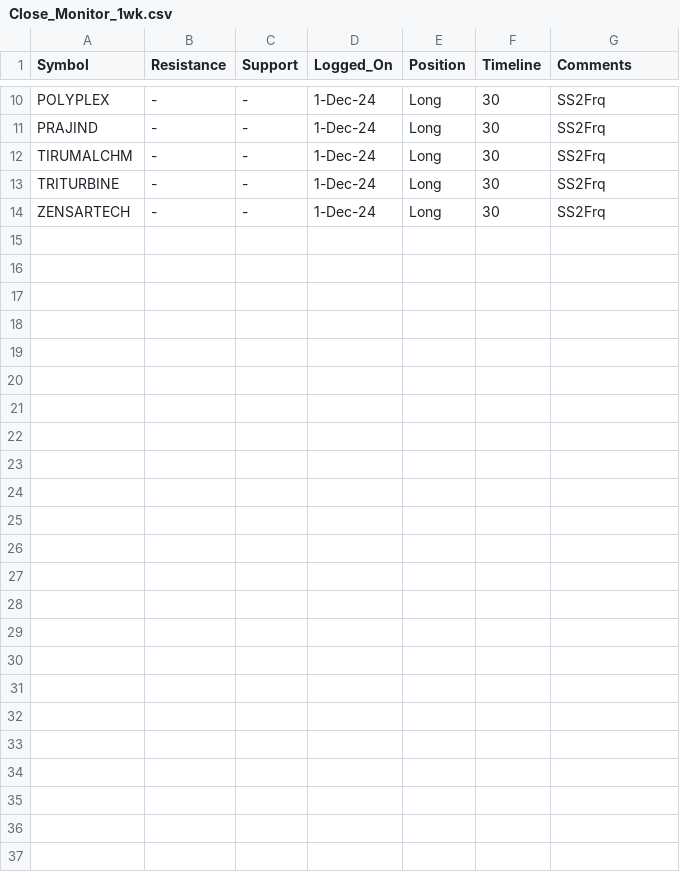
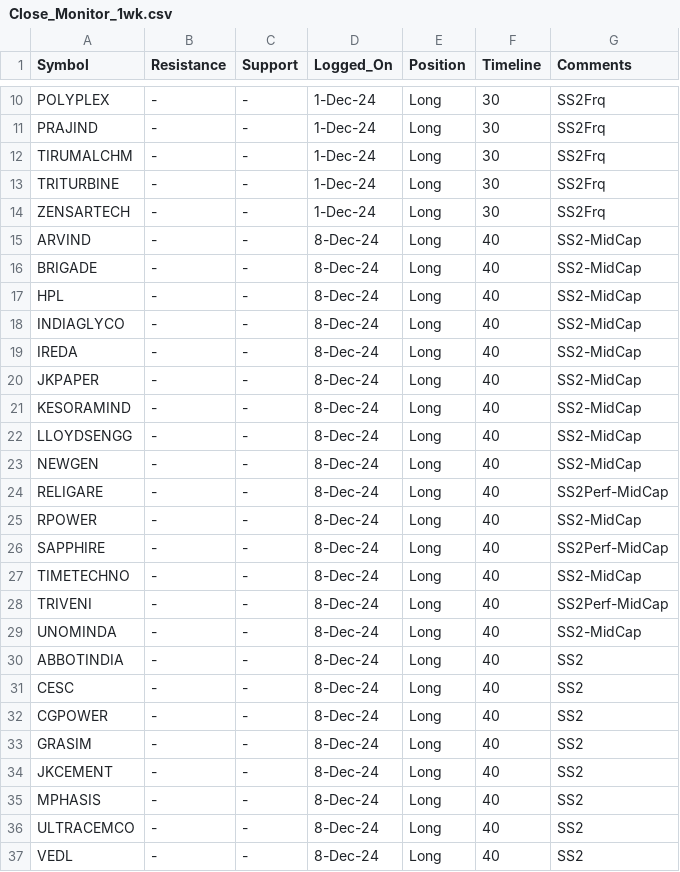
Before and after one commit to vishaln90/public_rep, a CSV file: Close_Monitor_1wk.csv, drawn as a sheet; only a part is shown, gaps mark what is left out; the diff names each change by its address in the sheet, - before the commit and + after, or states it on an @@ line.

Commit message:
Update Close_Monitor_1wk.csv

```diff
--- a/Close_Monitor_1wk.csv
+++ b/Close_Monitor_1wk.csv
+row 15: ARVIND | - | - | 8-Dec-24 | Long | 40 | SS2-MidCap
+row 16: BRIGADE | - | - | 8-Dec-24 | Long | 40 | SS2-MidCap
+row 17: HPL | - | - | 8-Dec-24 | Long | 40 | SS2-MidCap
+row 18: INDIAGLYCO | - | - | 8-Dec-24 | Long | 40 | SS2-MidCap
+row 19: IREDA | - | - | 8-Dec-24 | Long | 40 | SS2-MidCap
+row 20: JKPAPER | - | - | 8-Dec-24 | Long | 40 | SS2-MidCap
+row 21: KESORAMIND | - | - | 8-Dec-24 | Long | 40 | SS2-MidCap
+row 22: LLOYDSENGG | - | - | 8-Dec-24 | Long | 40 | SS2-MidCap
+row 23: NEWGEN | - | - | 8-Dec-24 | Long | 40 | SS2-MidCap
+row 24: RELIGARE | - | - | 8-Dec-24 | Long | 40 | SS2Perf-MidCap
+row 25: RPOWER | - | - | 8-Dec-24 | Long | 40 | SS2-MidCap
+row 26: SAPPHIRE | - | - | 8-Dec-24 | Long | 40 | SS2Perf-MidCap
+row 27: TIMETECHNO | - | - | 8-Dec-24 | Long | 40 | SS2-MidCap
+row 28: TRIVENI | - | - | 8-Dec-24 | Long | 40 | SS2Perf-MidCap
+row 29: UNOMINDA | - | - | 8-Dec-24 | Long | 40 | SS2-MidCap
+row 30: ABBOTINDIA | - | - | 8-Dec-24 | Long | 40 | SS2
+row 31: CESC | - | - | 8-Dec-24 | Long | 40 | SS2
+row 32: CGPOWER | - | - | 8-Dec-24 | Long | 40 | SS2
+row 33: GRASIM | - | - | 8-Dec-24 | Long | 40 | SS2
+row 34: JKCEMENT | - | - | 8-Dec-24 | Long | 40 | SS2
+row 35: MPHASIS | - | - | 8-Dec-24 | Long | 40 | SS2
+row 36: ULTRACEMCO | - | - | 8-Dec-24 | Long | 40 | SS2
+row 37: VEDL | - | - | 8-Dec-24 | Long | 40 | SS2
```
